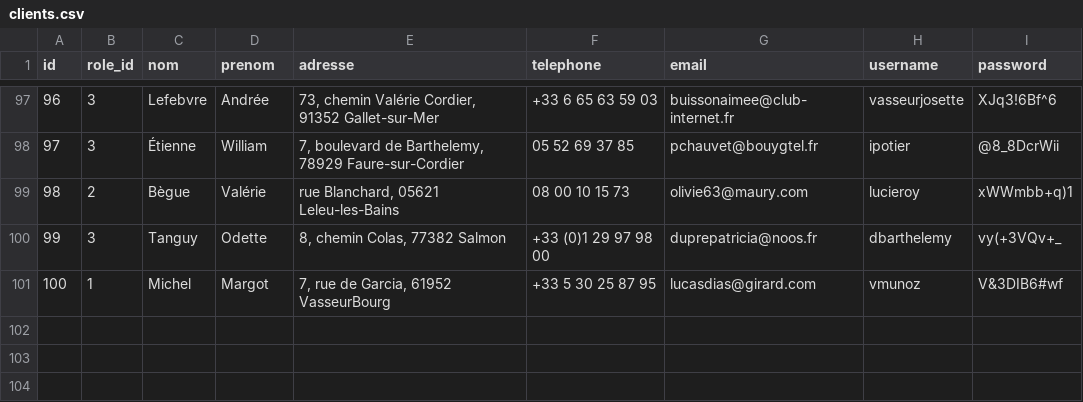
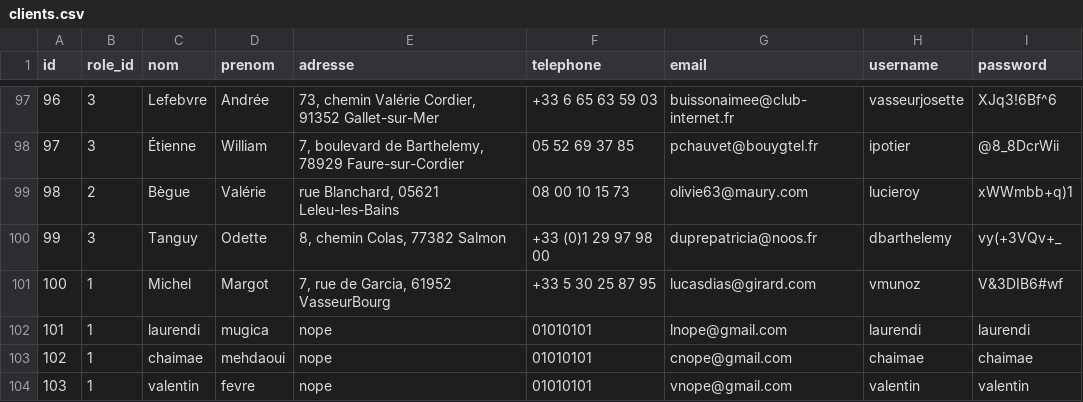
Before and after one commit to MugicaLaurendi/Brief-Fast-API-Docker-CICD, a CSV file: application/csv/clients.csv, drawn as a sheet; only a part is shown, gaps mark what is left out; the diff names each change by its address in the sheet, - before the commit and + after, or states it on an @@ line.

```diff
--- a/application/csv/clients.csv
+++ b/application/csv/clients.csv
+row 102: 101 | 1 | laurendi | mugica | nope | 01010101 | lnope@gmail.com | laurendi | laurendi
+row 103: 102 | 1 | chaimae | mehdaoui | nope | 01010101 | cnope@gmail.com | chaimae | chaimae
+row 104: 103 | 1 | valentin | fevre | nope | 01010101 | vnope@gmail.com | valentin | valentin
```
Also changed, not shown: 12 other files.
